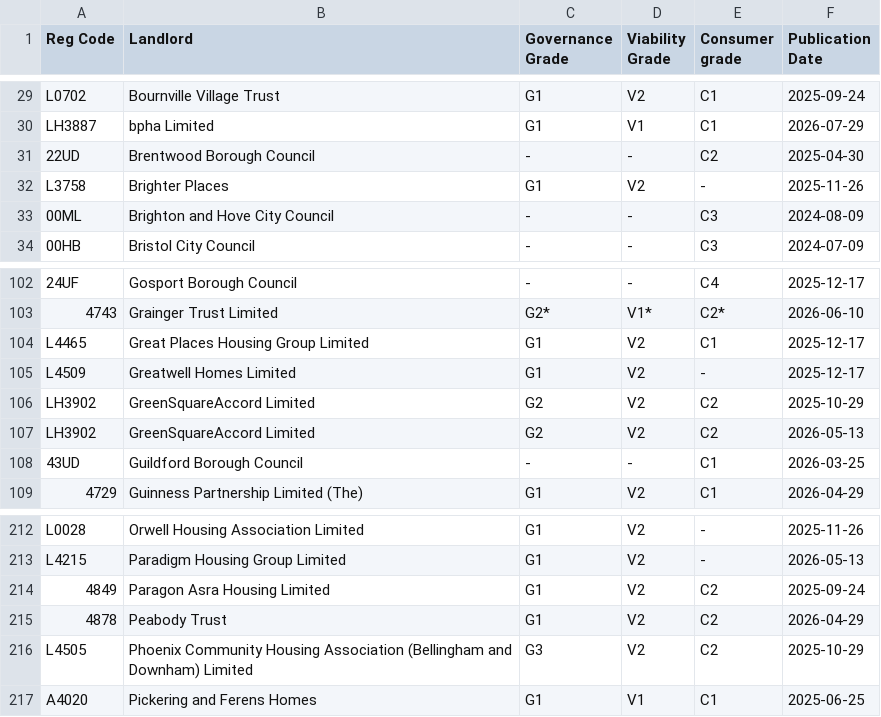
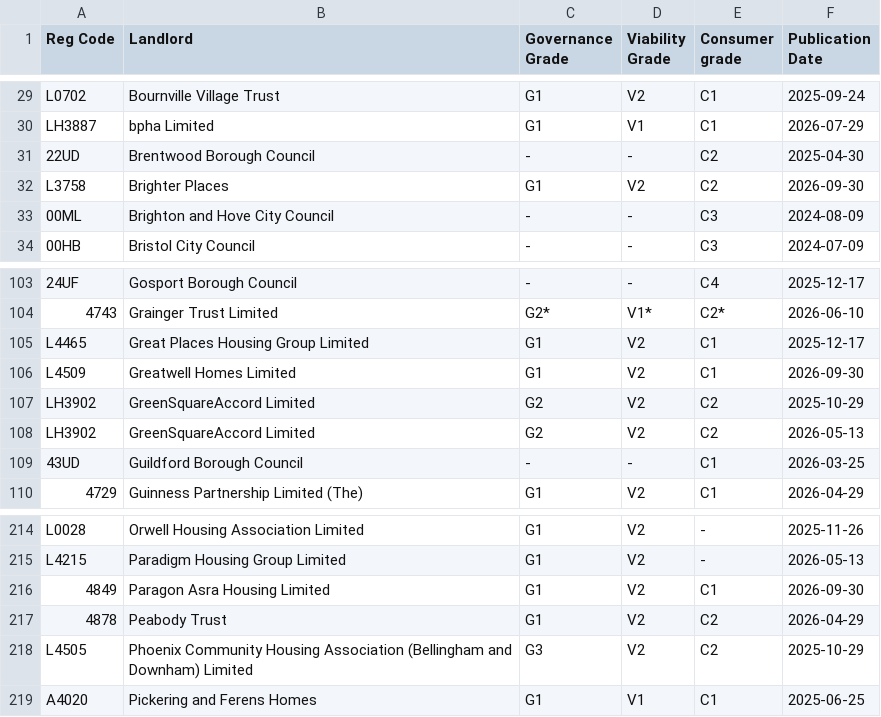
Before and after one commit to pinapplepyjamas/checkjamlevels, a CSV file: data.csv, drawn as a sheet; only a part is shown, gaps mark what is left out; addresses are those after the commit; the diff covers the shown part only; the diff names each change by its address in the sheet, - before the commit and + after, or states it on an @@ line.

```diff
--- a/data.csv
+++ b/data.csv
-E32 (Consumer grade): -
+E32 (Consumer grade): C2
-F32 (Publication Date): 2025-11-26
+F32 (Publication Date): 2026-09-30
-E106 (Consumer grade): -
+E106 (Consumer grade): C1
-F106 (Publication Date): 2025-12-17
+F106 (Publication Date): 2026-09-30
-E216 (Consumer grade): C2
+E216 (Consumer grade): C1
-F216 (Publication Date): 2025-09-24
+F216 (Publication Date): 2026-09-30
```
Also changed, not shown: 3 added rows and 9 edited cells elsewhere in this file.
